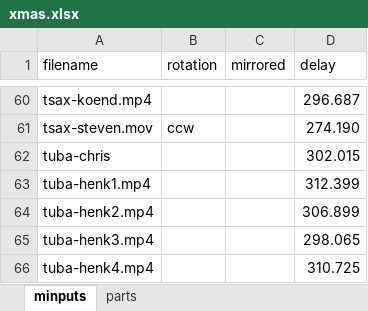
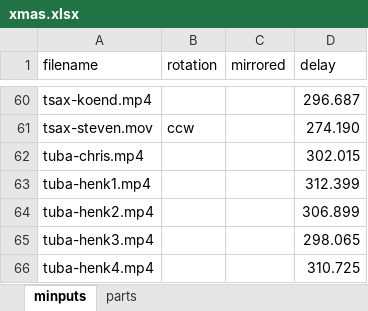
Before and after one commit to michiel-dewilde/xmas, an Excel workbook: xmas.xlsx, sheet minputs, drawn as a sheet; only a part is shown, gaps mark what is left out; values as stored, in another font and other column widths than the file's, no borders; table styles not drawn; the diff names each change by its address in the sheet, - before the commit and + after, or states it on an @@ line.

Commit message:
chris data

```diff
--- a/xmas.xlsx (sheet minputs)
+++ b/xmas.xlsx (sheet minputs)
-A62 (filename): tuba-chris
+A62 (filename): tuba-chris.mp4
```
Also changed, not shown: 3 other files.
